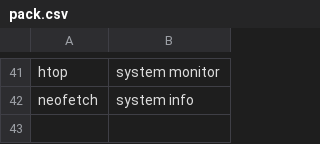
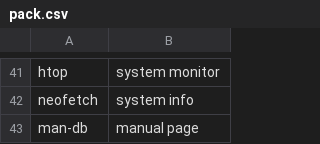
Before and after one commit to fhpraw/i3rice, a CSV file: pack.csv, drawn as a sheet; only a part is shown, gaps mark what is left out.

Commit message:
Update pack.csv

```diff
--- a/pack.csv
+++ b/pack.csv
@@ -42 +42,2 @@ htop,system monitor
 neofetch,system info
+man-db,manual page
```
